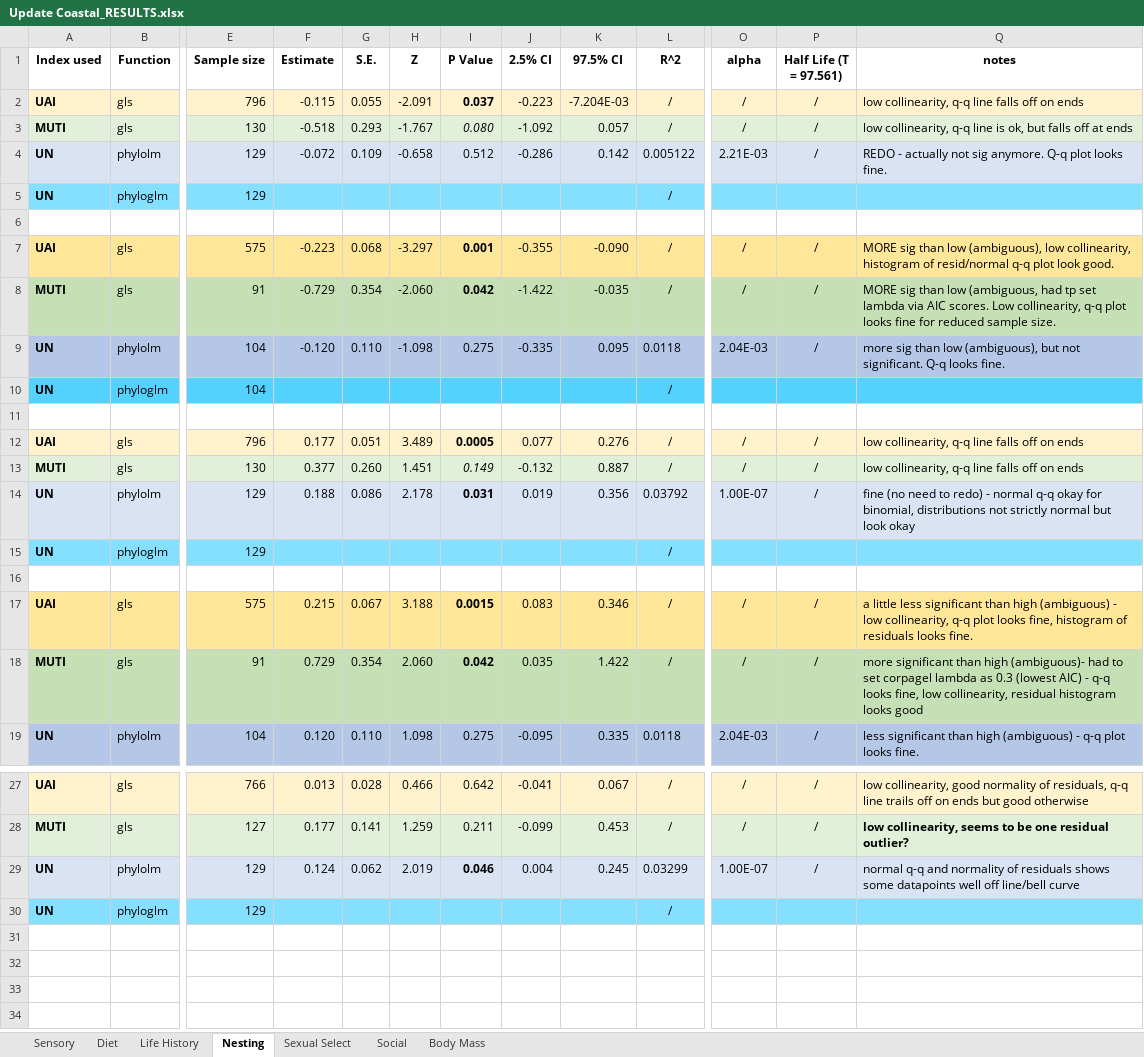
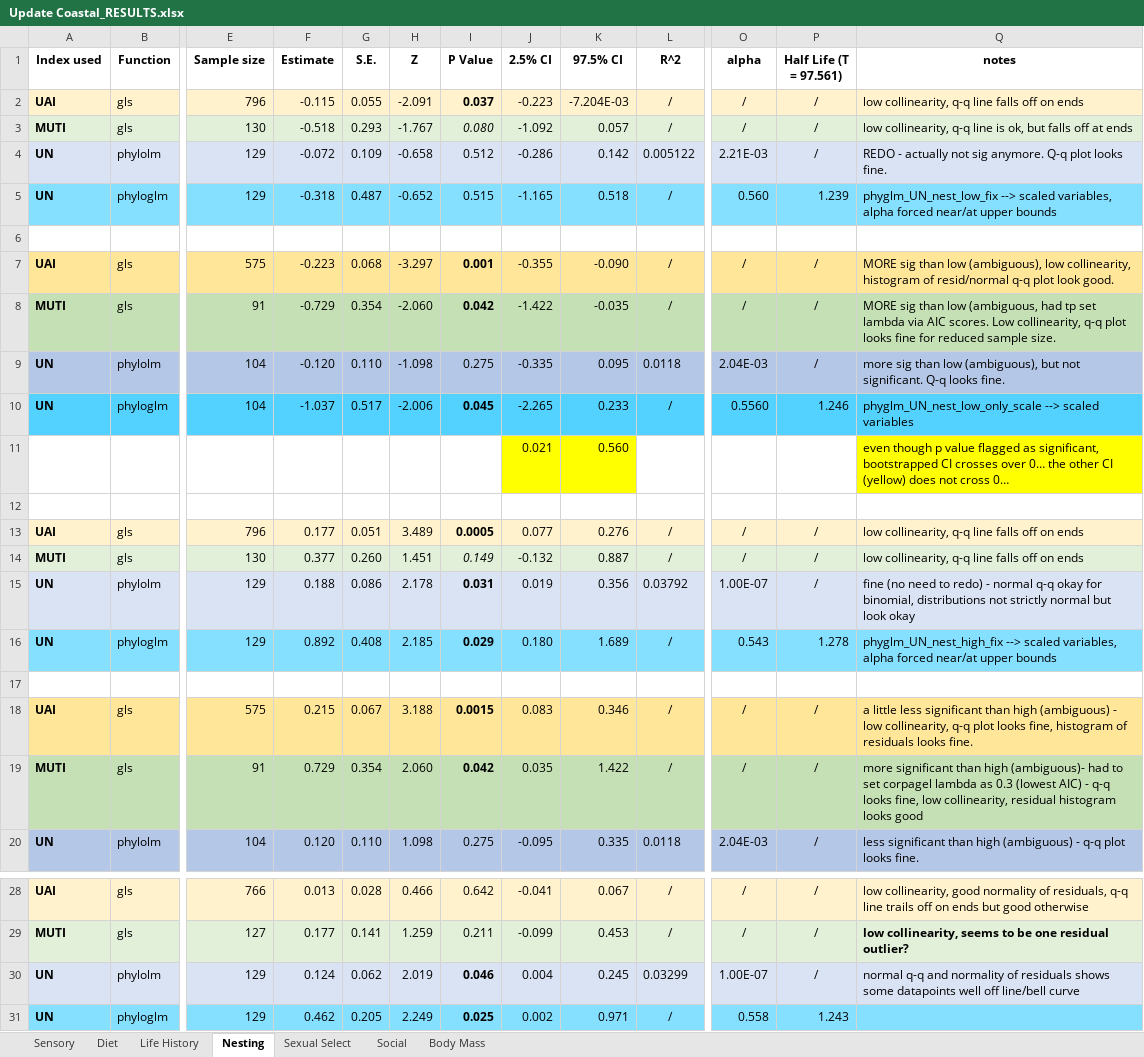
Before and after one commit to emmagarrison2/CoastalBirdsUPDATE, an Excel workbook: Results/Update Coastal_RESULTS.xlsx, sheet Nesting, drawn as a sheet; only a part is shown, gaps mark what is left out; values as stored, in another font and other column widths than the file's, no borders; addresses are those after the commit; rows hold the shown columns only; the diff covers the shown part only; the diff names each change by its address in the sheet, - before the commit and + after, or states it on an @@ line.

Commit message:
redid some results figures and created new ones. 1/2 done - resume on 10.2.24

```diff
--- a/Results/Update Coastal_RESULTS.xlsx (sheet Nesting)
+++ b/Results/Update Coastal_RESULTS.xlsx (sheet Nesting)
-F5 (Estimate): (empty)
+F5 (Estimate): -0.318
-G5 (S.E.): (empty)
+G5 (S.E.): 0.487
-H5 (Z): (empty)
+H5 (Z): -0.652
-I5 (P Value): (empty)
+I5 (P Value): 0.515
-J5 (2.5% CI): (empty)
+J5 (2.5% CI): -1.165
-K5 (97.5% CI): (empty)
+K5 (97.5% CI): 0.518
-O5 (alpha): (empty)
+O5 (alpha): 0.560
-P5 (Half Life (T = 97.561)): (empty)
+P5 (Half Life (T = 97.561)): 1.239
-Q5 (notes): (empty)
+Q5 (notes): phyglm_UN_nest_low_fix --> scaled variables, alpha forced near/at upper bounds
-F10 (Estimate): (empty)
+F10 (Estimate): -1.037
-G10 (S.E.): (empty)
+G10 (S.E.): 0.517
-H10 (Z): (empty)
+H10 (Z): -2.006
-I10 (P Value): (empty)
+I10 (P Value): 0.045
-J10 (2.5% CI): (empty)
+J10 (2.5% CI): -2.265
-K10 (97.5% CI): (empty)
+K10 (97.5% CI): 0.233
-O10 (alpha): (empty)
+O10 (alpha): 0.5560
-P10 (Half Life (T = 97.561)): (empty)
+P10 (Half Life (T = 97.561)): 1.246
-Q10 (notes): (empty)
+Q10 (notes): phyglm_UN_nest_low_only_scale --> scaled variables
+row 11:  |  |  |  |  |  |  | 0.021 | 0.560 |  |  |  | even though p value flagged as significant, bootstrapped CI crosses over 0… the other CI (yellow) does not cross 0…
-F16 (Estimate): (empty)
+F16 (Estimate): 0.892
-G16 (S.E.): (empty)
+G16 (S.E.): 0.408
-H16 (Z): (empty)
+H16 (Z): 2.185
-I16 (P Value): (empty)
+I16 (P Value): 0.029
-J16 (2.5% CI): (empty)
+J16 (2.5% CI): 0.180
-K16 (97.5% CI): (empty)
+K16 (97.5% CI): 1.689
-O16 (alpha): (empty)
+O16 (alpha): 0.543
-P16 (Half Life (T = 97.561)): (empty)
+P16 (Half Life (T = 97.561)): 1.278
-Q16 (notes): (empty)
+Q16 (notes): phyglm_UN_nest_high_fix --> scaled variables, alpha forced near/at upper bounds
-F31 (Estimate): (empty)
+F31 (Estimate): 0.462
-G31 (S.E.): (empty)
+G31 (S.E.): 0.205
-H31 (Z): (empty)
+H31 (Z): 2.249
-I31 (P Value): (empty)
+I31 (P Value): 0.025
-J31 (2.5% CI): (empty)
+J31 (2.5% CI): 0.002
-K31 (97.5% CI): (empty)
+K31 (97.5% CI): 0.971
-O31 (alpha): (empty)
+O31 (alpha): 0.558
-P31 (Half Life (T = 97.561)): (empty)
+P31 (Half Life (T = 97.561)): 1.243
```
Also changed, not shown: 9 edited cells elsewhere in this sheet, sheet Sexual Select, sheet Social, 26 other files.
